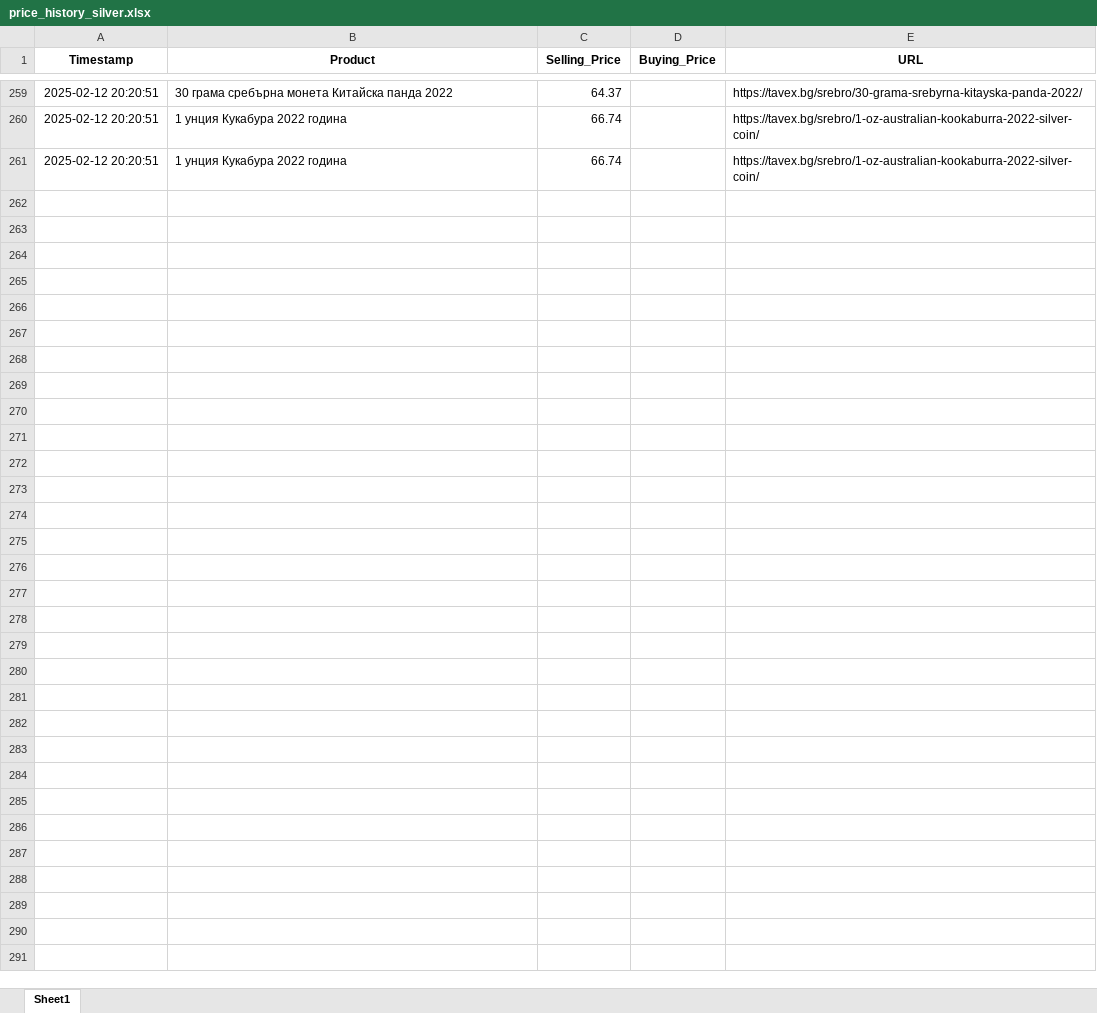
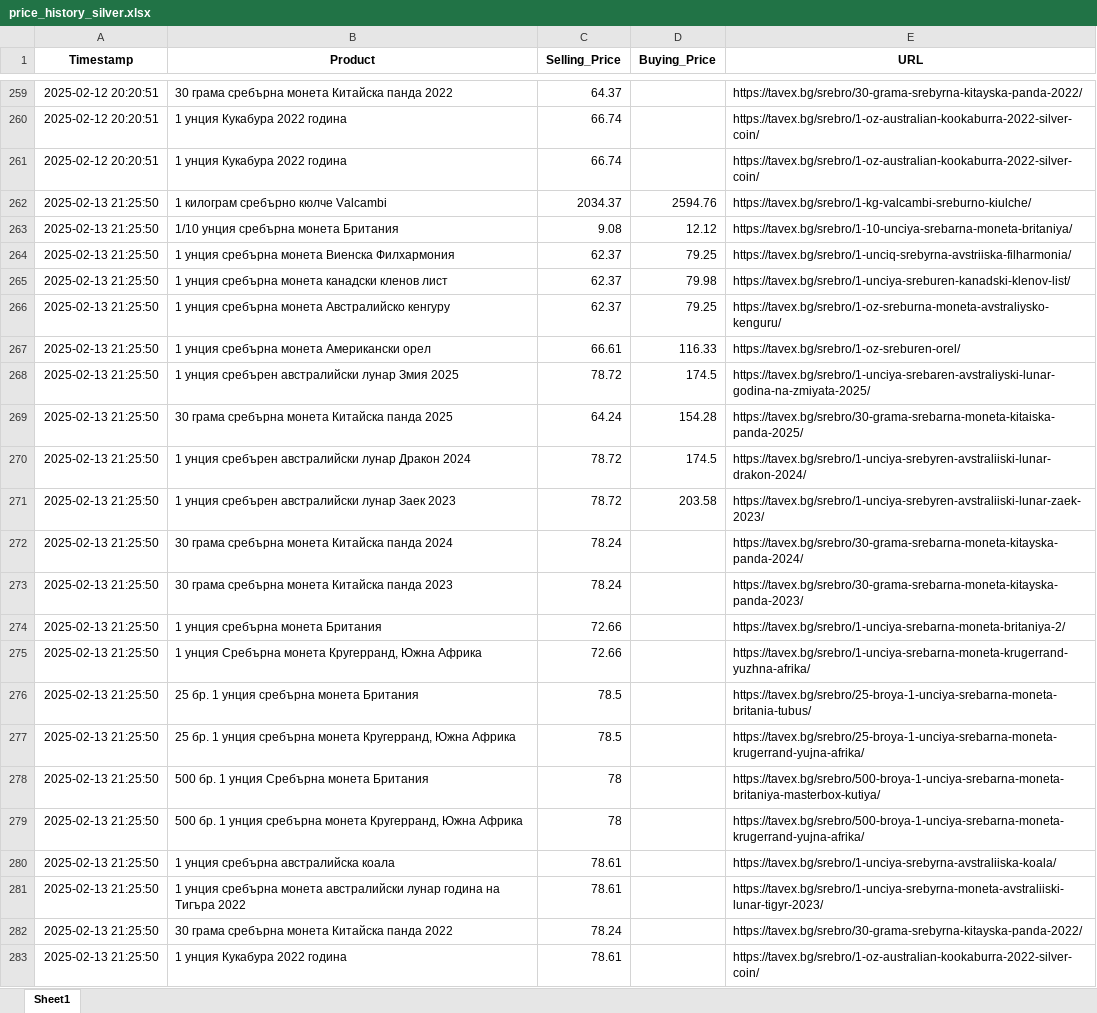
Before and after one commit to Karoserov/web_scraper, an Excel workbook: price_history_silver.xlsx, sheet Sheet1, drawn as a sheet; only a part is shown, gaps mark what is left out; values as stored, in another font and other column widths than the file's, no borders; the diff names each change by its address in the sheet, - before the commit and + after, or states it on an @@ line.

```diff
--- a/price_history_silver.xlsx (sheet Sheet1)
+++ b/price_history_silver.xlsx (sheet Sheet1)
+row 262: 2025-02-13 21:25:50 | 1 килограм сребърно кюлче Valcambi | 2034.37 | 2594.76 | https://tavex.bg/srebro/1-kg-valcambi-sreburno-kiulche/
+row 263: 2025-02-13 21:25:50 | 1/10 унция сребърна монета Британия | 9.08 | 12.12 | https://tavex.bg/srebro/1-10-unciya-srebarna-moneta-britaniya/
+row 264: 2025-02-13 21:25:50 | 1 унция сребърна монета Виенска Филхармония | 62.37 | 79.25 | https://tavex.bg/srebro/1-unciq-srebyrna-avstriiska-filharmonia/
+row 265: 2025-02-13 21:25:50 | 1 унция сребърна монета канадски кленов лист | 62.37 | 79.98 | https://tavex.bg/srebro/1-unciya-sreburen-kanadski-klenov-list/
+row 266: 2025-02-13 21:25:50 | 1 унция сребърна монета Австралийско кенгуру | 62.37 | 79.25 | https://tavex.bg/srebro/1-oz-sreburna-moneta-avstraliysko-kenguru/
+row 267: 2025-02-13 21:25:50 | 1 унция сребърна монета Американски орел | 66.61 | 116.33 | https://tavex.bg/srebro/1-oz-sreburen-orel/
+row 268: 2025-02-13 21:25:50 | 1 унция сребърен австралийски лунар Змия 2025 | 78.72 | 174.5 | https://tavex.bg/srebro/1-unciya-srebaren-avstraliyski-lunar-godina-na-zmiyata-2025/
+row 269: 2025-02-13 21:25:50 | 30 грама сребърна монета Китайска панда 2025 | 64.24 | 154.28 | https://tavex.bg/srebro/30-grama-srebarna-moneta-kitaiska-panda-2025/
+row 270: 2025-02-13 21:25:50 | 1 унция сребърен австралийски лунар Дракон 2024 | 78.72 | 174.5 | https://tavex.bg/srebro/1-unciya-srebyren-avstraliiski-lunar-drakon-2024/
+row 271: 2025-02-13 21:25:50 | 1 унция сребърен австралийски лунар Заек 2023 | 78.72 | 203.58 | https://tavex.bg/srebro/1-unciya-srebyren-avstraliiski-lunar-zaek-2023/
+row 272: 2025-02-13 21:25:50 | 30 грама сребърна монета Китайска панда 2024 | 78.24 |  | https://tavex.bg/srebro/30-grama-srebarna-moneta-kitayska-panda-2024/
+row 273: 2025-02-13 21:25:50 | 30 грама сребърна монета Китайска панда 2023 | 78.24 |  | https://tavex.bg/srebro/30-grama-srebarna-moneta-kitayska-panda-2023/
+row 274: 2025-02-13 21:25:50 | 1 унция сребърна монета Британия | 72.66 |  | https://tavex.bg/srebro/1-unciya-srebarna-moneta-britaniya-2/
+row 275: 2025-02-13 21:25:50 | 1 унция Сребърна монета Кругерранд, Южна Африка | 72.66 |  | https://tavex.bg/srebro/1-unciya-srebarna-moneta-krugerrand-yuzhna-afrika/
+row 276: 2025-02-13 21:25:50 | 25 бр. 1 унция сребърна монета Британия | 78.5 |  | https://tavex.bg/srebro/25-broya-1-unciya-srebarna-moneta-britania-tubus/
+row 277: 2025-02-13 21:25:50 | 25 бр. 1 унция сребърна монета Кругерранд, Южна Африка | 78.5 |  | https://tavex.bg/srebro/25-broya-1-unciya-srebarna-moneta-krugerrand-yujna-afrika/
+row 278: 2025-02-13 21:25:50 | 500 бр. 1 унция Сребърна монета Британия | 78 |  | https://tavex.bg/srebro/500-broya-1-unciya-srebarna-moneta-britaniya-masterbox-kutiya/
+row 279: 2025-02-13 21:25:50 | 500 бр. 1 унция сребърна монета Кругерранд, Южна Африка | 78 |  | https://tavex.bg/srebro/500-broya-1-unciya-srebarna-moneta-krugerrand-yujna-afrika/
+row 280: 2025-02-13 21:25:50 | 1 унция сребърна австралийска коала | 78.61 |  | https://tavex.bg/srebro/1-unciya-srebyrna-avstraliiska-koala/
+row 281: 2025-02-13 21:25:50 | 1 унция сребърна монета австралийски лунар година на Тигъра 2022 | 78.61 |  | https://tavex.bg/srebro/1-unciya-srebyrna-moneta-avstraliiski-lunar-tigyr-2023/
+row 282: 2025-02-13 21:25:50 | 30 грама сребърна монета Китайска панда 2022 | 78.24 |  | https://tavex.bg/srebro/30-grama-srebyrna-kitayska-panda-2022/
+row 283: 2025-02-13 21:25:50 | 1 унция Кукабура 2022 година | 78.61 |  | https://tavex.bg/srebro/1-oz-australian-kookaburra-2022-silver-coin/
```
Also changed, not shown: price_history_gold.xlsx, 4 other files.
